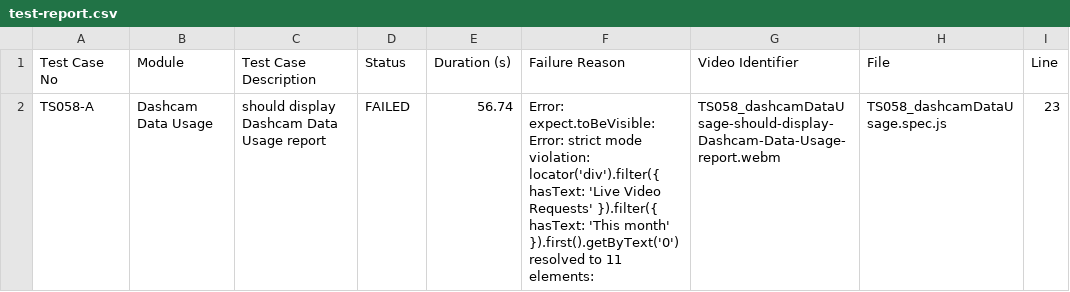
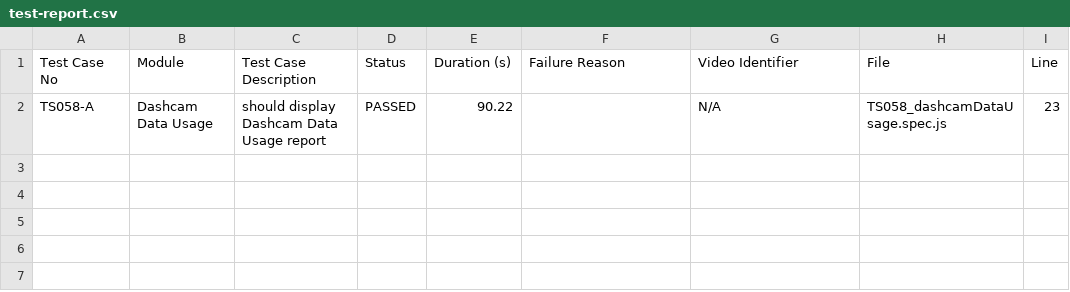
Before and after one commit to debjyotiOfficial/commonTemplate_Playwright_1, a CSV file: test-reports/custom/dashcamDataUsage/test-report.csv, drawn as a sheet.

```diff
--- a/test-reports/custom/dashcamDataUsage/test-report.csv
+++ b/test-reports/custom/dashcamDataUsage/test-report.csv
@@ -1,2 +1,2 @@
 Test Case No,Module,Test Case Description,Status,Duration (s),Failure Reason,Video Identifier,File,Line
-TS058-A,"Dashcam Data Usage","should display Dashcam Data Usage report",FAILED,56.74,"Error: expect.toBeVisible: Error: strict mode violation: locator('div').filter({ hasText: 'Live Video Requests' }).filter({ hasText: 'This month' }).first().getByText('0') resolved to 11 elements:",TS058_dashcamDataUsage-should-display-Dashcam-Data-Usage-report.webm,TS058_dashcamDataUsage.spec.js,23
+TS058-A,"Dashcam Data Usage","should display Dashcam Data Usage report",PASSED,90.22,"",N/A,TS058_dashcamDataUsage.spec.js,23
```
Also changed, not shown: test-reports/custom/daschamSafetyReport/test-report.csv, test-reports/custom/dashcamAlertSettings/test-report.csv, 56 other files.
